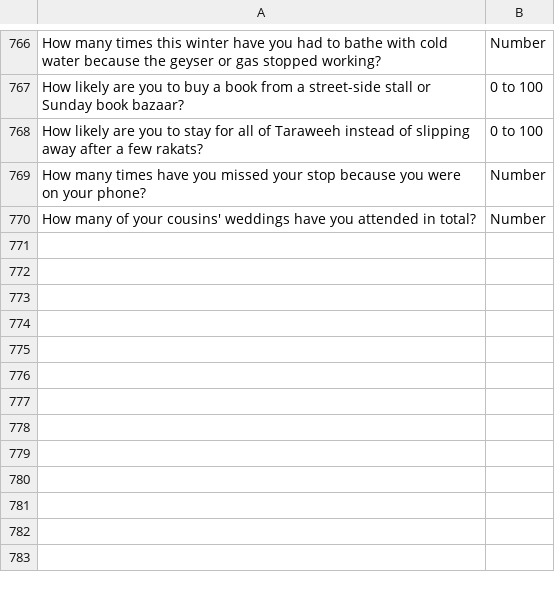
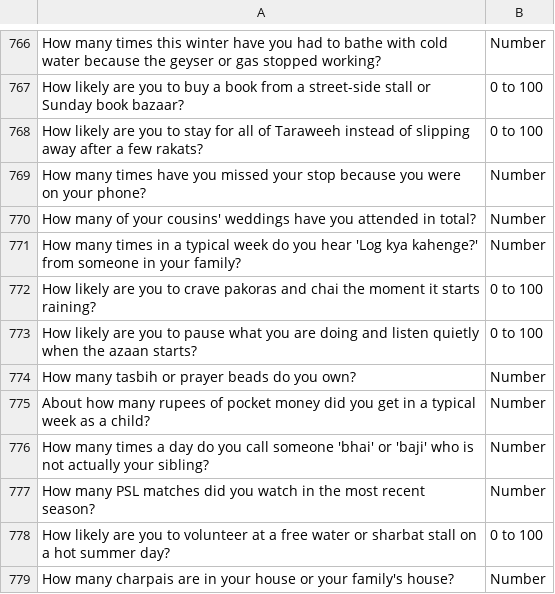
Before and after one commit to theshabab/jorbox, a CSV file: data/seed/data/game14.csv, drawn as a sheet; only a part is shown, gaps mark what is left out; the diff names each change by its address in the sheet, - before the commit and + after, or states it on an @@ line.

```diff
--- a/data/seed/data/game14.csv
+++ b/data/seed/data/game14.csv
+row 771: How many times in a typical week do you hear 'Log kya kahenge?' from someone in your family? | Number
+row 772: How likely are you to crave pakoras and chai the moment it starts raining? | 0 to 100
+row 773: How likely are you to pause what you are doing and listen quietly when the azaan starts? | 0 to 100
+row 774: How many tasbih or prayer beads do you own? | Number
+row 775: About how many rupees of pocket money did you get in a typical week as a child? | Number
+row 776: How many times a day do you call someone 'bhai' or 'baji' who is not actually your sibling? | Number
+row 777: How many PSL matches did you watch in the most recent season? | Number
+row 778: How likely are you to volunteer at a free water or sharbat stall on a hot summer day? | 0 to 100
+row 779: How many charpais are in your house or your family's house? | Number
```
Also changed, not shown: data/seed/data/game13.csv, data/seed/data/game16.csv, 5 other files.
